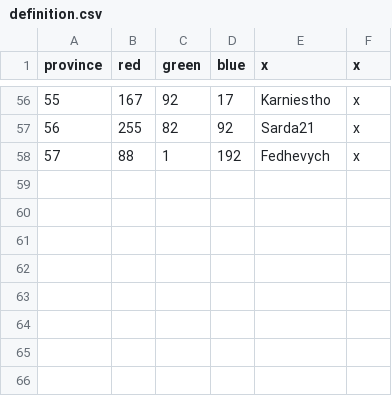
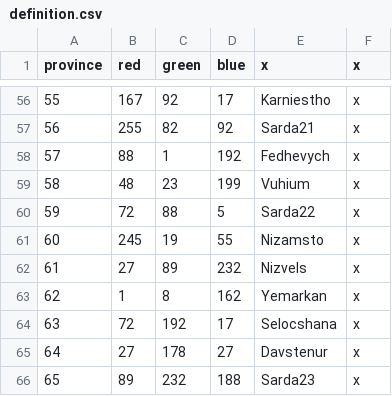
Before and after one commit to trashb0at/Crusader-Ynns, a CSV file: map/definition.csv, drawn as a sheet; only a part is shown, gaps mark what is left out; the diff names each change by its address in the sheet, - before the commit and + after, or states it on an @@ line.

Commit message:
southeast sarda

```diff
--- a/map/definition.csv
+++ b/map/definition.csv
+row 59: 58 | 48 | 23 | 199 | Vuhium | x
+row 60: 59 | 72 | 88 | 5 | Sarda22 | x
+row 61: 60 | 245 | 19 | 55 | Nizamsto | x
+row 62: 61 | 27 | 89 | 232 | Nizvels | x
+row 63: 62 | 1 | 8 | 162 | Yemarkan | x
+row 64: 63 | 72 | 192 | 17 | Selocshana | x
+row 65: 64 | 27 | 178 | 27 | Davstenur | x
+row 66: 65 | 89 | 232 | 188 | Sarda23 | x
```
Also changed, not shown: 1 other file.
